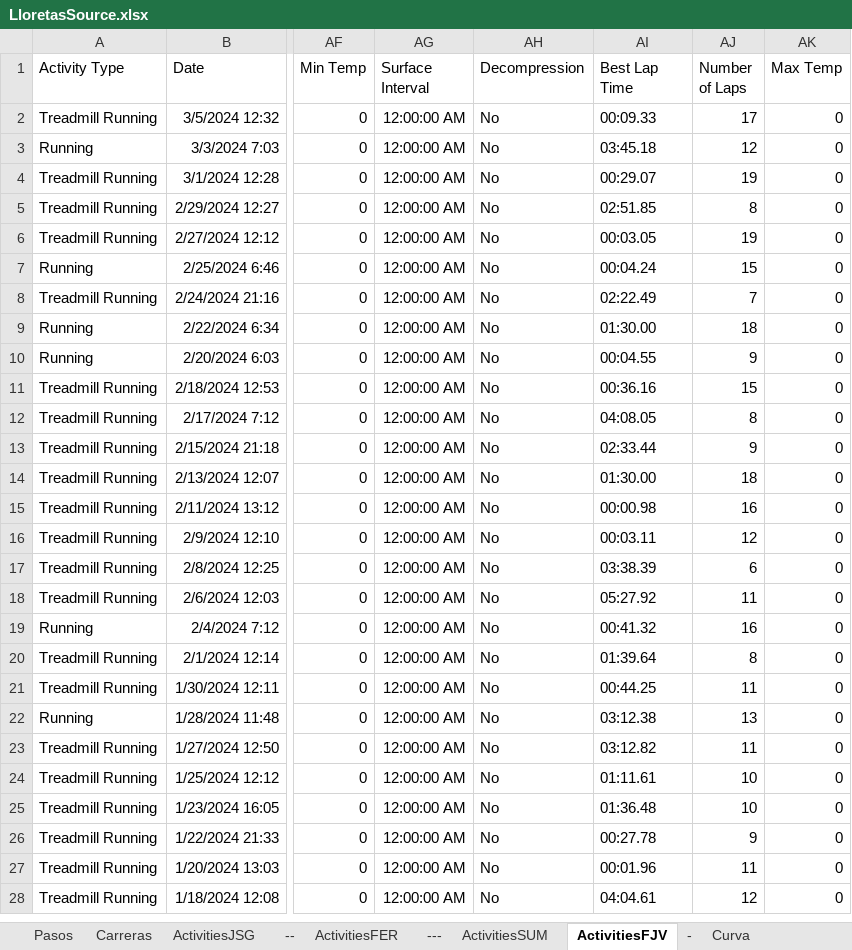
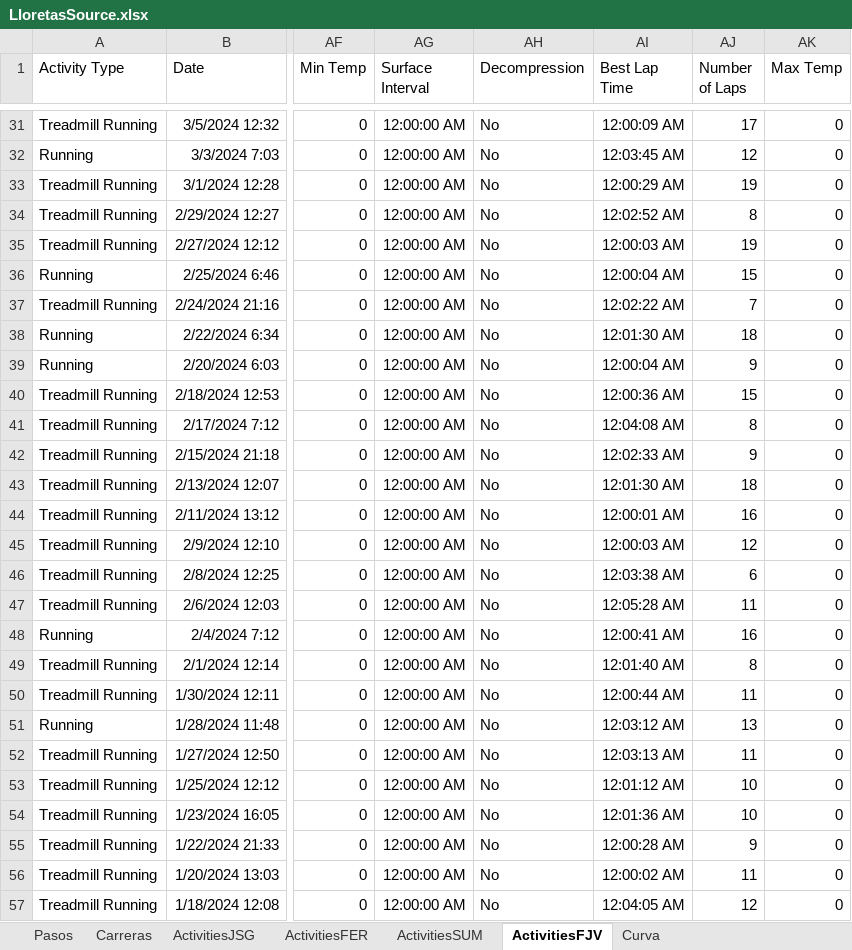
Before and after one commit to juansegiraldo/lloretas-app, an Excel workbook: LloretasSource.xlsx, sheet ActivitiesFJV, drawn as a sheet; only a part is shown, gaps mark what is left out; values as stored, in another font and other column widths than the file's, no borders; table styles not drawn; addresses are those after the commit; the diff covers the shown part only; the diff names each change by its address in the sheet, - before the commit and + after, or states it on an @@ line.

```diff
--- a/LloretasSource.xlsx (sheet ActivitiesFJV)
+++ b/LloretasSource.xlsx (sheet ActivitiesFJV)
-sheet tab: --
-sheet tab: ---
-sheet tab: -
-AI31 (Best Lap Time): 00:09.33
+AI31 (Best Lap Time): 12:00:09 AM
-AI32 (Best Lap Time): 03:45.18
+AI32 (Best Lap Time): 12:03:45 AM
-AI33 (Best Lap Time): 00:29.07
+AI33 (Best Lap Time): 12:00:29 AM
-AI34 (Best Lap Time): 02:51.85
+AI34 (Best Lap Time): 12:02:52 AM
-AI35 (Best Lap Time): 00:03.05
+AI35 (Best Lap Time): 12:00:03 AM
-AI36 (Best Lap Time): 00:04.24
+AI36 (Best Lap Time): 12:00:04 AM
-AI37 (Best Lap Time): 02:22.49
+AI37 (Best Lap Time): 12:02:22 AM
-AI38 (Best Lap Time): 01:30.00
+AI38 (Best Lap Time): 12:01:30 AM
-AI39 (Best Lap Time): 00:04.55
+AI39 (Best Lap Time): 12:00:04 AM
-AI40 (Best Lap Time): 00:36.16
+AI40 (Best Lap Time): 12:00:36 AM
-AI41 (Best Lap Time): 04:08.05
+AI41 (Best Lap Time): 12:04:08 AM
-AI42 (Best Lap Time): 02:33.44
+AI42 (Best Lap Time): 12:02:33 AM
-AI43 (Best Lap Time): 01:30.00
+AI43 (Best Lap Time): 12:01:30 AM
-AI44 (Best Lap Time): 00:00.98
+AI44 (Best Lap Time): 12:00:01 AM
-AI45 (Best Lap Time): 00:03.11
+AI45 (Best Lap Time): 12:00:03 AM
-AI46 (Best Lap Time): 03:38.39
+AI46 (Best Lap Time): 12:03:38 AM
-AI47 (Best Lap Time): 05:27.92
+AI47 (Best Lap Time): 12:05:28 AM
-AI48 (Best Lap Time): 00:41.32
+AI48 (Best Lap Time): 12:00:41 AM
-AI49 (Best Lap Time): 01:39.64
+AI49 (Best Lap Time): 12:01:40 AM
-AI50 (Best Lap Time): 00:44.25
+AI50 (Best Lap Time): 12:00:44 AM
-AI51 (Best Lap Time): 03:12.38
+AI51 (Best Lap Time): 12:03:12 AM
-AI52 (Best Lap Time): 03:12.82
+AI52 (Best Lap Time): 12:03:13 AM
-AI53 (Best Lap Time): 01:11.61
+AI53 (Best Lap Time): 12:01:12 AM
-AI54 (Best Lap Time): 01:36.48
+AI54 (Best Lap Time): 12:01:36 AM
-AI55 (Best Lap Time): 00:27.78
+AI55 (Best Lap Time): 12:00:28 AM
-AI56 (Best Lap Time): 00:01.96
+AI56 (Best Lap Time): 12:00:02 AM
-AI57 (Best Lap Time): 04:04.61
+AI57 (Best Lap Time): 12:04:05 AM
```
Also changed, not shown: 29 added rows, 5 removed rows and 4 edited cells elsewhere in this sheet.
